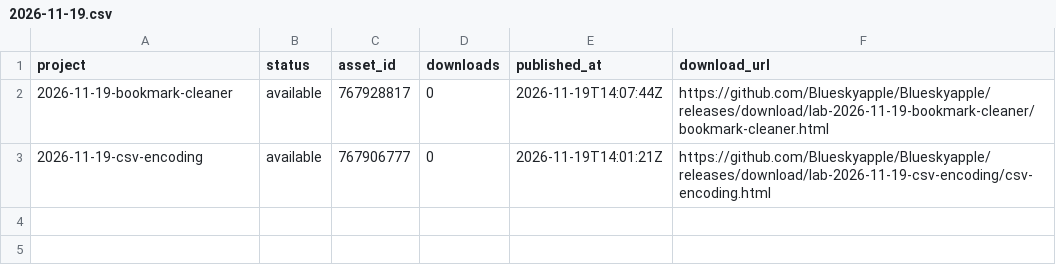
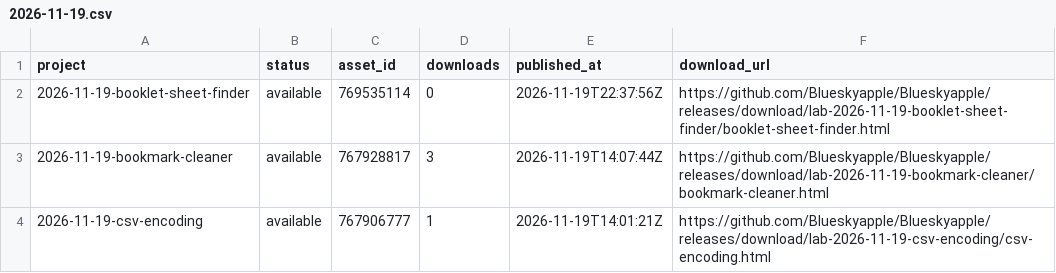
Before and after one commit to Blueskyapple/Blueskyapple, a CSV file: lab/metrics/2026-11-19.csv, drawn as a sheet.

Commit message:
Catalog verified booklet planner and record downloads for all three tools

```diff
--- a/lab/metrics/2026-11-19.csv
+++ b/lab/metrics/2026-11-19.csv
@@ -1,3 +1,4 @@
 project,status,asset_id,downloads,published_at,download_url
-2026-11-19-bookmark-cleaner,available,767928817,0,2026-11-19T14:07:44Z,https://github.com/Blueskyapple/Blueskyapple/releases/download/lab-2026-11-19-bookmark-cleaner/bookmark-cleaner.html
-2026-11-19-csv-encoding,available,767906777,0,2026-11-19T14:01:21Z,https://github.com/Blueskyapple/Blueskyapple/releases/download/lab-2026-11-19-csv-encoding/csv-encoding.html
+2026-11-19-booklet-sheet-finder,available,769535114,0,2026-11-19T22:37:56Z,https://github.com/Blueskyapple/Blueskyapple/releases/download/lab-2026-11-19-booklet-sheet-finder/booklet-sheet-finder.html
+2026-11-19-bookmark-cleaner,available,767928817,3,2026-11-19T14:07:44Z,https://github.com/Blueskyapple/Blueskyapple/releases/download/lab-2026-11-19-bookmark-cleaner/bookmark-cleaner.html
+2026-11-19-csv-encoding,available,767906777,1,2026-11-19T14:01:21Z,https://github.com/Blueskyapple/Blueskyapple/releases/download/lab-2026-11-19-csv-encoding/csv-encoding.html
```
Also changed, not shown: 1 other file.
